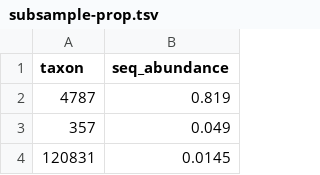
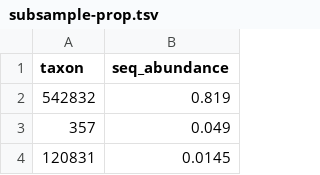
Before and after one commit to Yixuan39/downy-mildew-assemble, a TSV file: simulation-info/subsample-prop.tsv, drawn as a sheet; only a part is shown.

```diff
--- a/simulation-info/subsample-prop.tsv
+++ b/simulation-info/subsample-prop.tsv
@@ -1,3 +1,3 @@
 taxon	seq_abundance
-4787	0.819
+542832	0.819
 357	0.049
```
Also changed, not shown: simulation-info/subsample.tsv.
